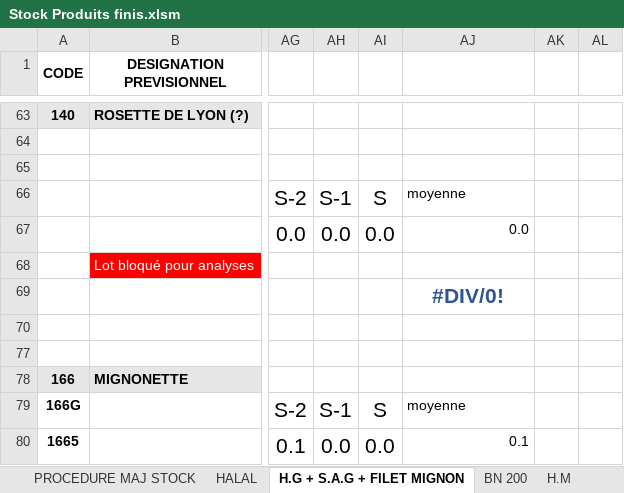
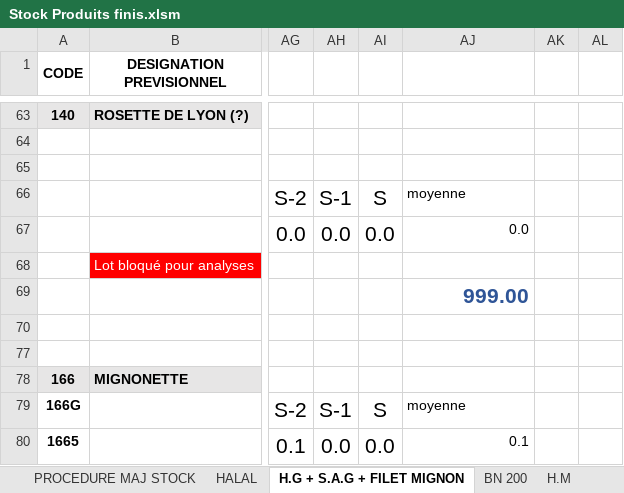
Before and after one commit to bibibush/Automatisation, an Excel workbook: Stock Produits finis.xlsm, sheet H.G + S.A.G + FILET MIGNON, drawn as a sheet; only a part is shown, gaps mark what is left out; values as stored, in another font and other column widths than the file's, no borders; charts and pictures not drawn; the diff names each change by its address in the sheet, - before the commit and + after, or states it on an @@ line.

```diff
--- a/Stock Produits finis.xlsm (sheet H.G + S.A.G + FILET MIGNON)
+++ b/Stock Produits finis.xlsm (sheet H.G + S.A.G + FILET MIGNON)
-AJ69: #DIV/0!
+AJ69: 999.00
-AJ69 alignment: center
+AJ69 alignment: right
```
Also changed, not shown: charts or pictures, 50 other files.
